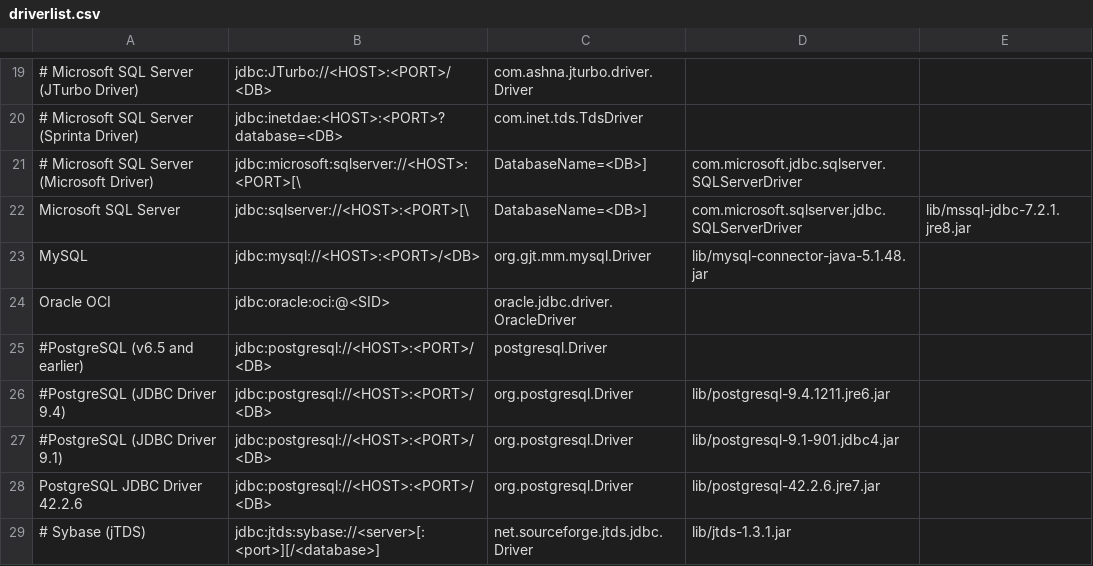
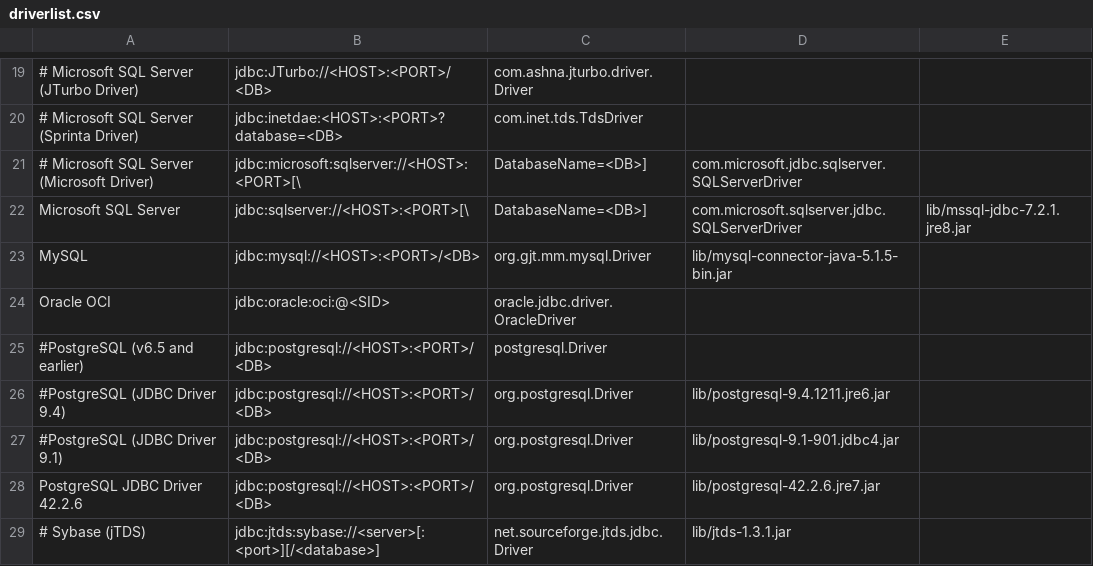
Before and after one commit to Wisser/Jailer, a CSV file: driverlist.csv, drawn as a sheet; only a part is shown, gaps mark what is left out; the diff names each change by its address in the sheet, - before the commit and + after, or states it on an @@ line.

Commit message:
Revert "mysql-connector-java-5.1.48"
This reverts commit 56a71b93974a0abb22d1d85e9dd885378fb28b46.

```diff
--- a/driverlist.csv
+++ b/driverlist.csv
-D23: lib/mysql-connector-java-5.1.48.jar
+D23: lib/mysql-connector-java-5.1.5-bin.jar
```
Also changed, not shown: 1 other file.
